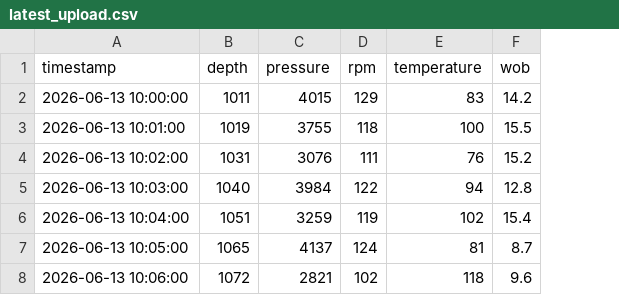
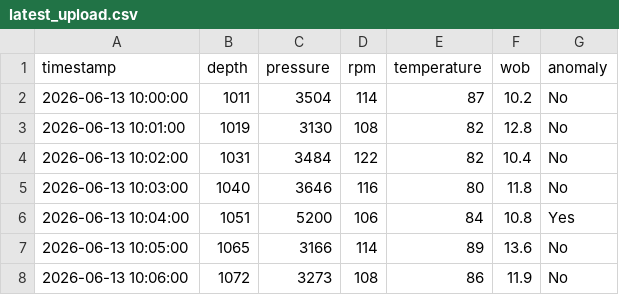
Before and after one commit to SuvikhyathThirunahari/riglytics-mvp, a CSV file: data/uploads/latest_upload.csv, drawn as a sheet; only a part is shown; the diff covers the shown part only; the diff names each change by its address in the sheet, - before the commit and + after, or states it on an @@ line.

```diff
--- a/data/uploads/latest_upload.csv
+++ b/data/uploads/latest_upload.csv
+column G (anomaly), rows 2-8: No | No | No | No | Yes | No | No
-C2 (pressure): 4015
+C2 (pressure): 3504
-D2 (rpm): 129
+D2 (rpm): 114
-E2 (temperature): 83
+E2 (temperature): 87
-F2 (wob): 14.2
+F2 (wob): 10.2
-C3 (pressure): 3755
+C3 (pressure): 3130
-D3 (rpm): 118
+D3 (rpm): 108
-E3 (temperature): 100
+E3 (temperature): 82
-F3 (wob): 15.5
+F3 (wob): 12.8
-C4 (pressure): 3076
+C4 (pressure): 3484
-D4 (rpm): 111
+D4 (rpm): 122
-E4 (temperature): 76
+E4 (temperature): 82
-F4 (wob): 15.2
+F4 (wob): 10.4
-C5 (pressure): 3984
+C5 (pressure): 3646
-D5 (rpm): 122
+D5 (rpm): 116
-E5 (temperature): 94
+E5 (temperature): 80
-F5 (wob): 12.8
+F5 (wob): 11.8
-C6 (pressure): 3259
+C6 (pressure): 5200
-D6 (rpm): 119
+D6 (rpm): 106
-E6 (temperature): 102
+E6 (temperature): 84
-F6 (wob): 15.4
+F6 (wob): 10.8
-C7 (pressure): 4137
+C7 (pressure): 3166
-D7 (rpm): 124
+D7 (rpm): 114
-E7 (temperature): 81
+E7 (temperature): 89
-F7 (wob): 8.7
+F7 (wob): 13.6
-C8 (pressure): 2821
+C8 (pressure): 3273
-D8 (rpm): 102
+D8 (rpm): 108
-E8 (temperature): 118
+E8 (temperature): 86
-F8 (wob): 9.6
+F8 (wob): 11.9
```
Also changed, not shown: 10 added rows and 51 edited cells elsewhere in this file, 3 other files.
